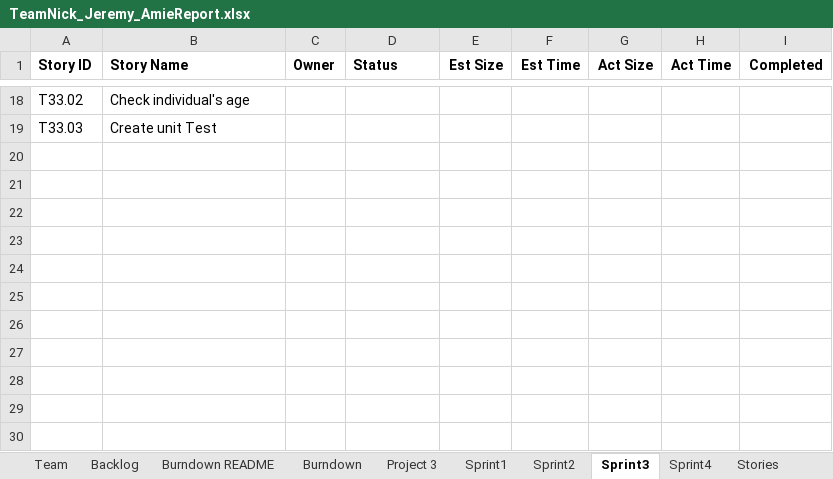
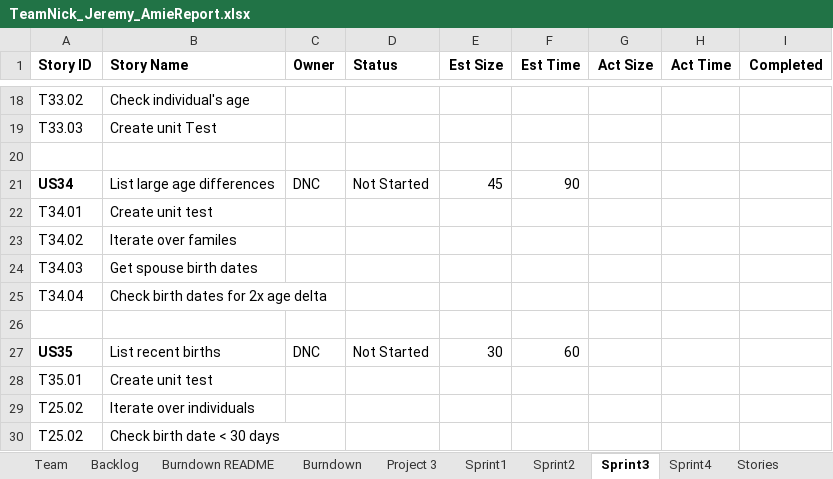
Before and after one commit to dcohron/AgileMethods, an Excel workbook: TeamNick_Jeremy_AmieReport.xlsx, sheet Sprint3, drawn as a sheet; only a part is shown, gaps mark what is left out; values as stored, in another font and other column widths than the file's, no borders; the diff names each change by its address in the sheet, - before the commit and + after, or states it on an @@ line.

```diff
--- a/TeamNick_Jeremy_AmieReport.xlsx (sheet Sprint3)
+++ b/TeamNick_Jeremy_AmieReport.xlsx (sheet Sprint3)
+row 20: (empty)
+row 21: US34 | List large age differences | DNC | Not Started | 45 | 90
+row 22: T34.01 | Create unit test
+row 23: T34.02 | Iterate over familes
+row 24: T34.03 | Get spouse birth dates
+row 25: T34.04 | Check birth dates for 2x age delta
+row 26: (empty)
+row 27: US35 | List recent births | DNC | Not Started | 30 | 60
+row 28: T35.01 | Create unit test
+row 29: T25.02 | Iterate over individuals
+row 30: T25.02 | Check birth date < 30 days
```
Also changed, not shown: sheet Sprint2, sheet Burndown, charts or pictures, 2 other files.
